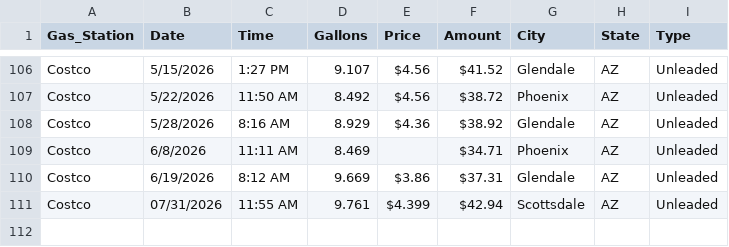
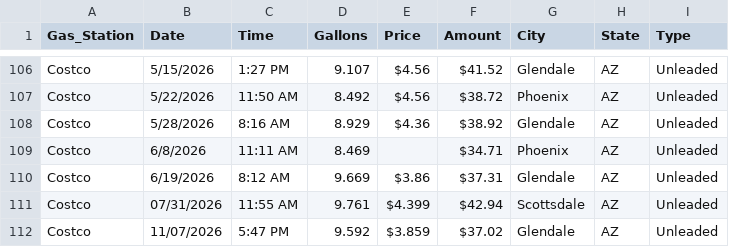
Before and after one commit to Krista07/datasets, a CSV file: Gas.csv, drawn as a sheet; only a part is shown, gaps mark what is left out; the diff names each change by its address in the sheet, - before the commit and + after, or states it on an @@ line.

Commit message:
Update Gas.csv

```diff
--- a/Gas.csv
+++ b/Gas.csv
+row 112: Costco | 11/07/2026 | 5:47 PM | 9.592 | $3.859 | $37.02 | Glendale | AZ | Unleaded
```
